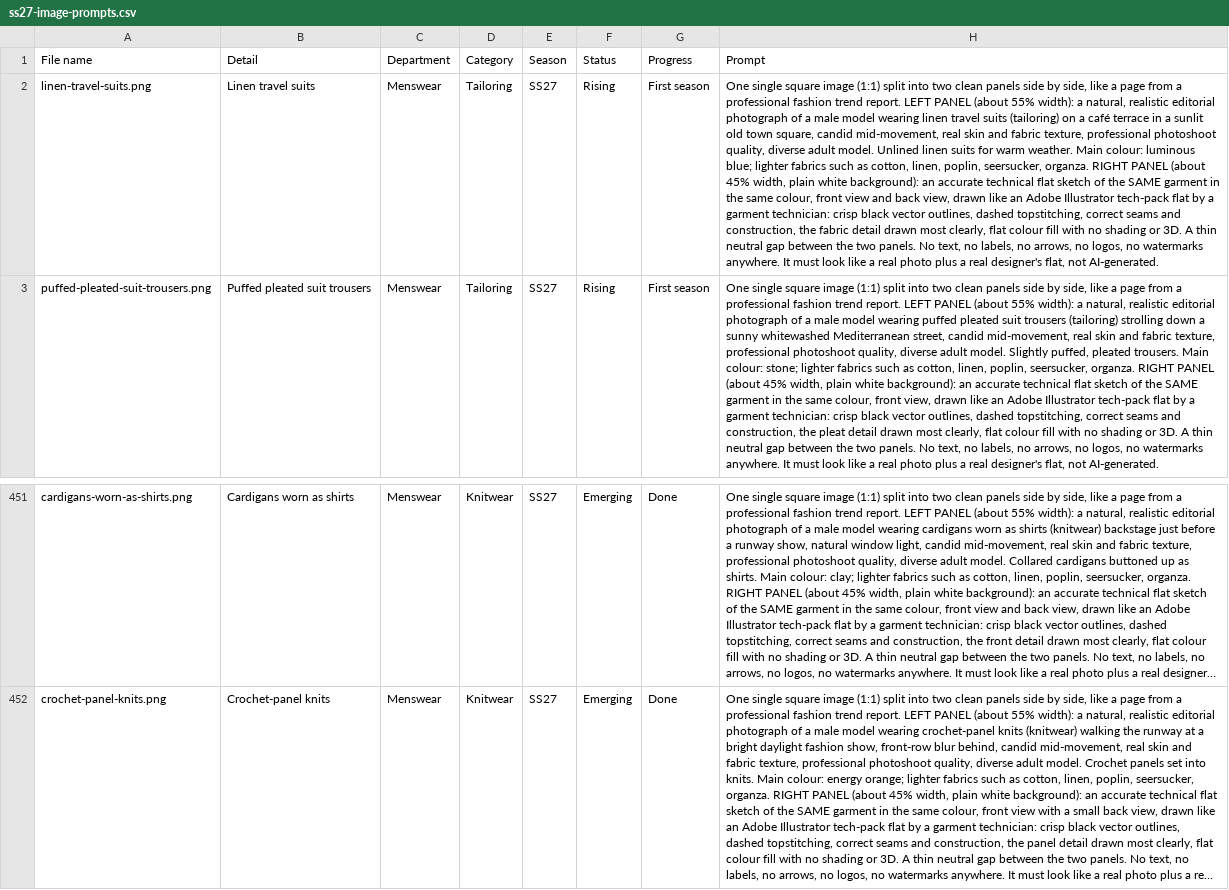
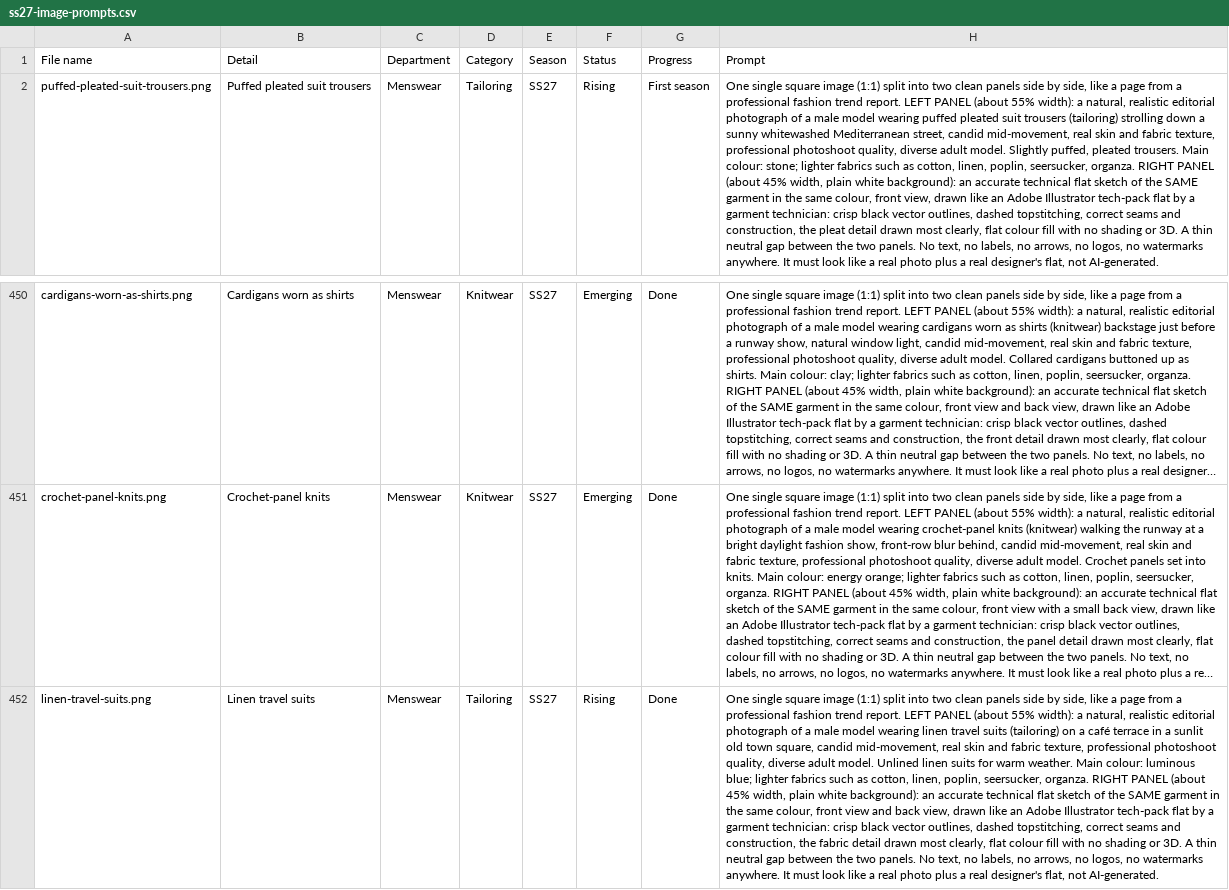
Before and after one commit to saivenkateshpichuka/forecut, a CSV file: season-prompts/ss27-image-prompts.csv, drawn as a sheet; only a part is shown, gaps mark what is left out; long unchanged cells end in …; removed rows and columns are numbered as before the commit, all else as after; the diff names each change by its address in the sheet, - before the commit and + after, or states it on an @@ line.

Commit message:
Publish uploaded images

```diff
--- a/season-prompts/ss27-image-prompts.csv
+++ b/season-prompts/ss27-image-prompts.csv
-row 2: linen-travel-suits.png | Linen travel suits | Menswear | Tailoring | SS27 | Rising | First season | One single square image (1:1) split into two clean panels side by side, like a page from a professional fashion trend report. LEFT PANEL (about 55% width): a natural, realistic editorial photograph of a male model wearing linen travel suits (tailoring) on a café terrace in a sunlit old town square, candid mid-movement, real skin and fabric texture, professional photoshoot quality, diverse adult model. Unlined linen suits for warm weather. Main colour: luminous blue; lighter fabrics such as cotton, linen, poplin, seersucker, organza. RIGHT PANEL (about 45% width, plain white background): an accurate technical flat sketch of the SAME garment in the same colour, front view and back view, drawn like an Adobe Illustrator tech-pack flat by a garment technician: crisp black vector outlines, dashed topstitching, correct seams and construction, the fabric detail drawn most clearly, flat colour fill with no shading or 3D. A thin neutral gap between the two panels. No text, no labels, no arrows, no logos, no watermarks anywhere. It must look like a real photo plus a real designer's flat, not AI-generated.
+row 452: linen-travel-suits.png | Linen travel suits | Menswear | Tailoring | SS27 | Rising | Done | One single square image (1:1) split into two clean panels side by side, like a page from a professional fashion trend report. LEFT PANEL (about 55% width): a natural, realistic editorial photograph of a male model wearing linen travel suits (tailoring) on a café terrace in a sunlit old town square, candid mid-movement, real skin and fabric texture, professional photoshoot quality, diverse adult model. Unlined linen suits for warm weather. Main colour: luminous blue; lighter fabrics such as cotton, linen, poplin, seersucker, organza. RIGHT PANEL (about 45% width, plain white background): an accurate technical flat sketch of the SAME garment in the same colour, front view and back view, drawn like an Adobe Illustrator tech-pack flat by a garment technician: crisp black vector outlines, dashed topstitching, correct seams and construction, the fabric detail drawn most clearly, flat colour fill with no shading or 3D. A thin neutral gap between the two panels. No text, no labels, no arrows, no logos, no watermarks anywhere. It must look like a real photo plus a real designer's flat, not AI-generated.
```
Also changed, not shown: 6 other files.
